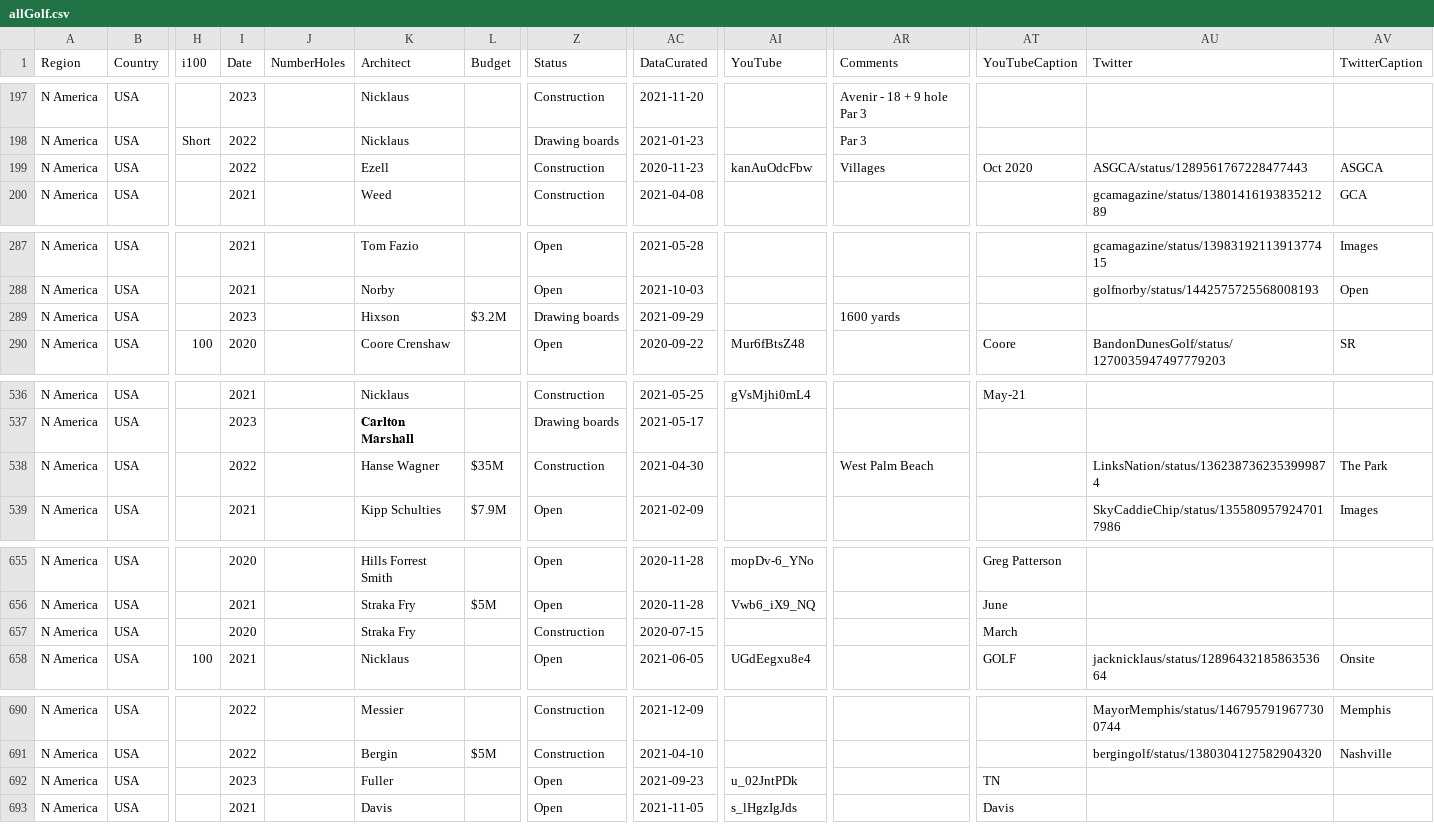
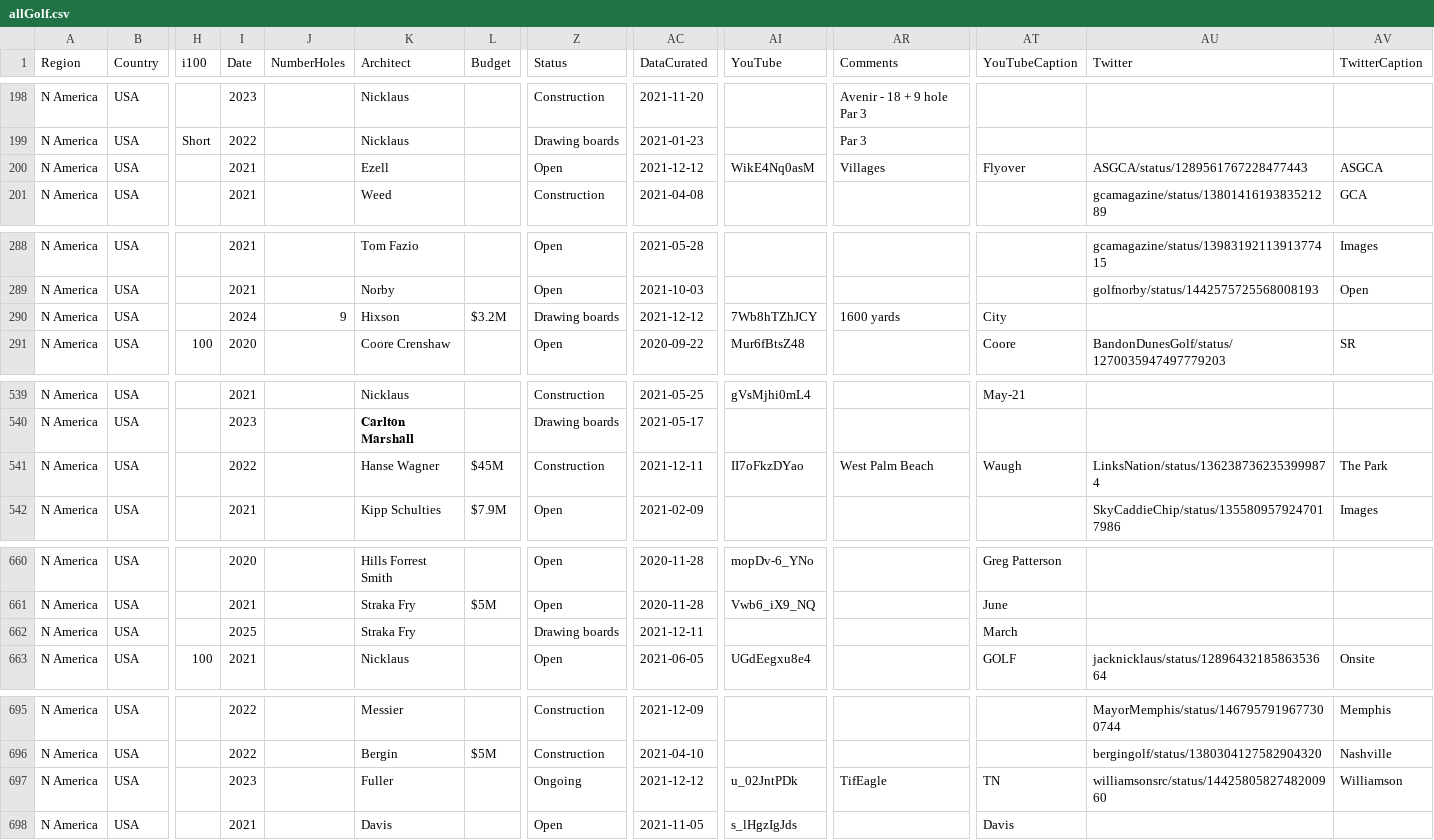
Before and after one commit to stennety/mywebsite, a CSV file: _data/allGolf.csv, drawn as a sheet; only a part is shown, gaps mark what is left out; addresses are those after the commit; the diff covers the shown part only; the diff names each change by its address in the sheet, - before the commit and + after, or states it on an @@ line.

```diff
--- a/_data/allGolf.csv
+++ b/_data/allGolf.csv
-I200 (Date): 2022
+I200 (Date): 2021
-Z200 (Status): Construction
+Z200 (Status): Open
-AC200 (DataCurated): 2020-11-23
+AC200 (DataCurated): 2021-12-12
-AI200 (YouTube): kanAuOdcFbw
+AI200 (YouTube): WikE4Nq0asM
-AT200 (YouTubeCaption): Oct 2020
+AT200 (YouTubeCaption): Flyover
-I290 (Date): 2023
+I290 (Date): 2024
-J290 (NumberHoles): (empty)
+J290 (NumberHoles): 9
-AC290 (DataCurated): 2021-09-29
+AC290 (DataCurated): 2021-12-12
-AI290 (YouTube): (empty)
+AI290 (YouTube): 7Wb8hTZhJCY
-AT290 (YouTubeCaption): (empty)
+AT290 (YouTubeCaption): City
-L541 (Budget): $35M
+L541 (Budget): $45M
-AC541 (DataCurated): 2021-04-30
+AC541 (DataCurated): 2021-12-11
-AI541 (YouTube): (empty)
+AI541 (YouTube): II7oFkzDYao
-AT541 (YouTubeCaption): (empty)
+AT541 (YouTubeCaption): Waugh
-I662 (Date): 2020
+I662 (Date): 2025
-Z662 (Status): Construction
+Z662 (Status): Drawing boards
-AC662 (DataCurated): 2020-07-15
+AC662 (DataCurated): 2021-12-11
-Z697 (Status): Open
+Z697 (Status): Ongoing
-AC697 (DataCurated): 2021-09-23
+AC697 (DataCurated): 2021-12-12
-AR697 (Comments): (empty)
+AR697 (Comments): TifEagle
-AU697 (Twitter): (empty)
+AU697 (Twitter): williamsonsrc/status/1442580582748200960
-AV697 (TwitterCaption): (empty)
+AV697 (TwitterCaption): Williamson
```
Also changed, not shown: 5 added rows elsewhere in this file.
